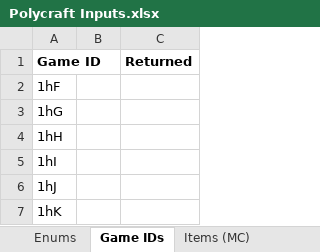
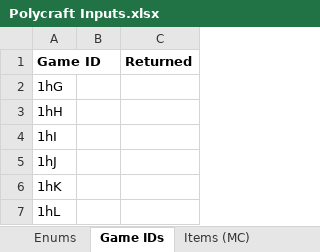
Before and after one commit to PolycraftWorld/polycraft-world, an Excel workbook: config/Polycraft Inputs.xlsx, sheet Game IDs, drawn as a sheet; only a part is shown; the shorter side is filled out with more unchanged rows; values as stored, in another font and other column widths than the file's, no borders; the diff names each change by its address in the sheet, - before the commit and + after, or states it on an @@ line.

```diff
--- a/config/Polycraft Inputs.xlsx (sheet Game IDs)
+++ b/config/Polycraft Inputs.xlsx (sheet Game IDs)
-row 2: 1hF
```
Also changed, not shown: config/Polycraft Learning.xlsx, config/Polycraft Materials.xlsx, 12 other files.
